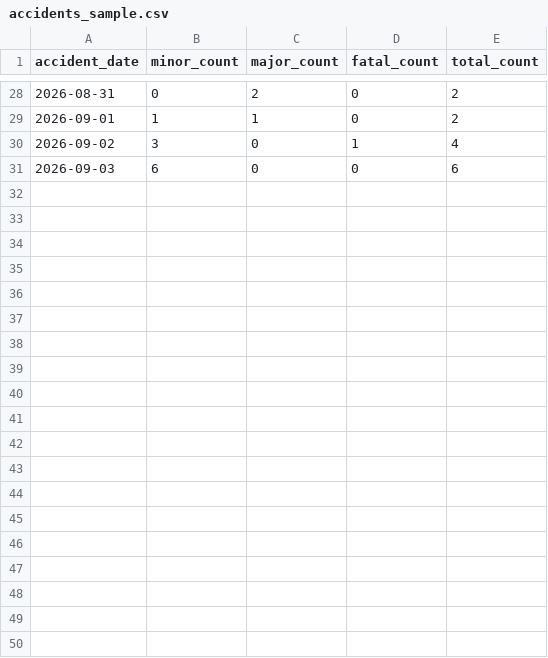
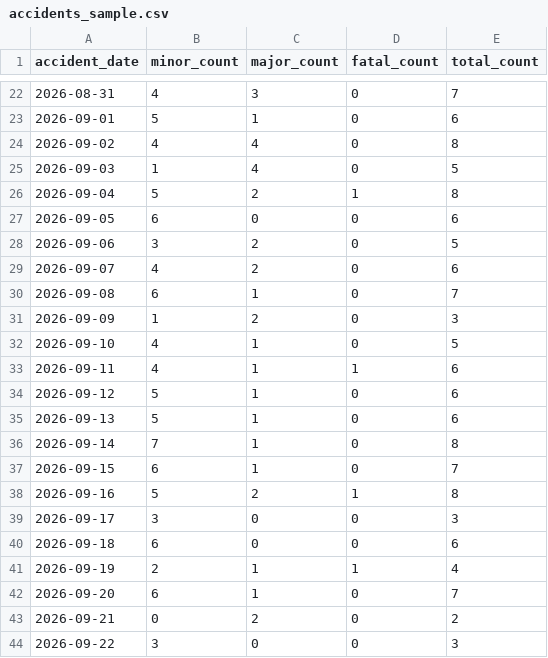
Before and after one commit to tanyaarya0507-debug/City-Brain-AI, a CSV file: accidents_sample.csv, drawn as a sheet; only a part is shown, gaps mark what is left out; the diff covers the shown part only.

```diff
--- a/accidents_sample.csv
+++ b/accidents_sample.csv
@@ -28,4 +22,23 @@ accident_date,minor_count,major_count,fatal_count,total_count
-2026-08-31,0,2,0,2
-2026-09-01,1,1,0,2
-2026-09-02,3,0,1,4
-2026-09-03,6,0,0,6
+2026-08-31,4,3,0,7
+2026-09-01,5,1,0,6
+2026-09-02,4,4,0,8
+2026-09-03,1,4,0,5
+2026-09-04,5,2,1,8
+2026-09-05,6,0,0,6
+2026-09-06,3,2,0,5
+2026-09-07,4,2,0,6
+2026-09-08,6,1,0,7
+2026-09-09,1,2,0,3
+2026-09-10,4,1,0,5
+2026-09-11,4,1,1,6
+2026-09-12,5,1,0,6
+2026-09-13,5,1,0,6
+2026-09-14,7,1,0,8
+2026-09-15,6,1,0,7
+2026-09-16,5,2,1,8
+2026-09-17,3,0,0,3
+2026-09-18,6,0,0,6
+2026-09-19,2,1,1,4
+2026-09-20,6,1,0,7
+2026-09-21,0,2,0,2
+2026-09-22,3,0,0,3
```
Also changed, not shown: 6 removed rows and 59 edited cells elsewhere in this file, electricity_sample.csv, 31 other files.
